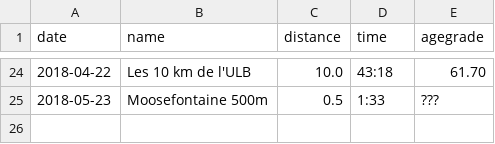
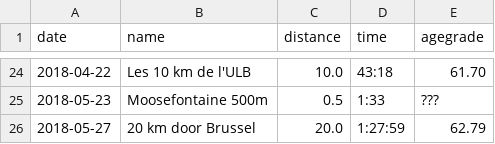
Before and after one commit to ward/run, a CSV file: _data/myresults.csv, drawn as a sheet; only a part is shown, gaps mark what is left out; the diff names each change by its address in the sheet, - before the commit and + after, or states it on an @@ line.

```diff
--- a/_data/myresults.csv
+++ b/_data/myresults.csv
+row 26: 2018-05-27 | 20 km door Brussel | 20.0 | 1:27:59 | 62.79
```
Also changed, not shown: 3 other files.
